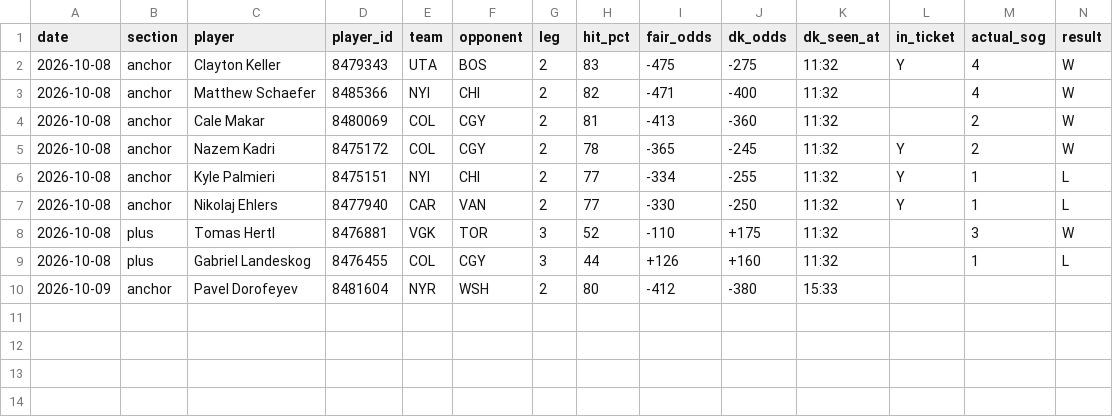
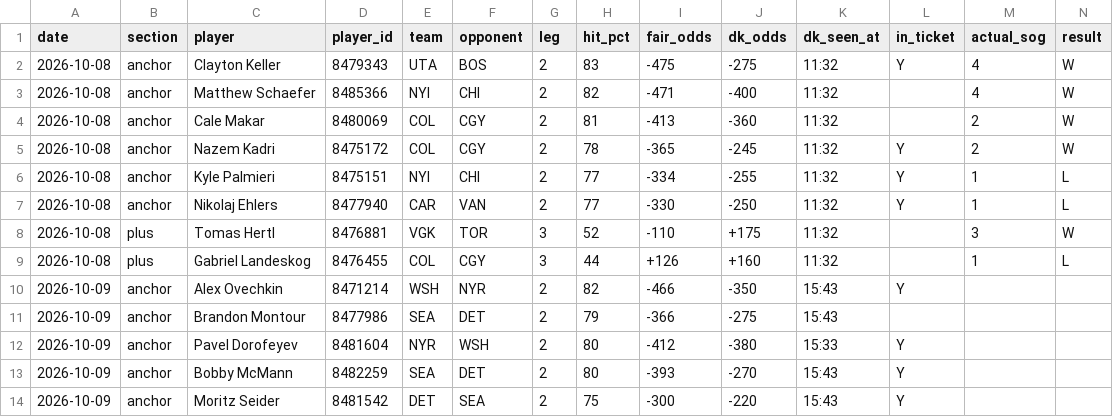
Before and after one commit to phumbad-lab/nhl-sog-hitlist, a CSV file: hitlist.csv, drawn as a sheet; only a part is shown; addresses are those after the commit; rows hold the shown columns only; the diff names each change by its address in the sheet, - before the commit and + after, or states it on an @@ line.

```diff
--- a/hitlist.csv
+++ b/hitlist.csv
+row 10: 2026-10-09 | anchor | Alex Ovechkin | 8471214 | WSH | NYR | 2 | 82 | -466 | -350 | 15:43 | Y
+row 11: 2026-10-09 | anchor | Brandon Montour | 8477986 | SEA | DET | 2 | 79 | -366 | -275 | 15:43
-L12 (in_ticket): (empty)
+L12 (in_ticket): Y
+row 13: 2026-10-09 | anchor | Bobby McMann | 8482259 | SEA | DET | 2 | 80 | -393 | -270 | 15:43 | Y
+row 14: 2026-10-09 | anchor | Moritz Seider | 8481542 | DET | SEA | 2 | 75 | -300 | -220 | 15:43 | Y
```
Also changed, not shown: 1 other file.
